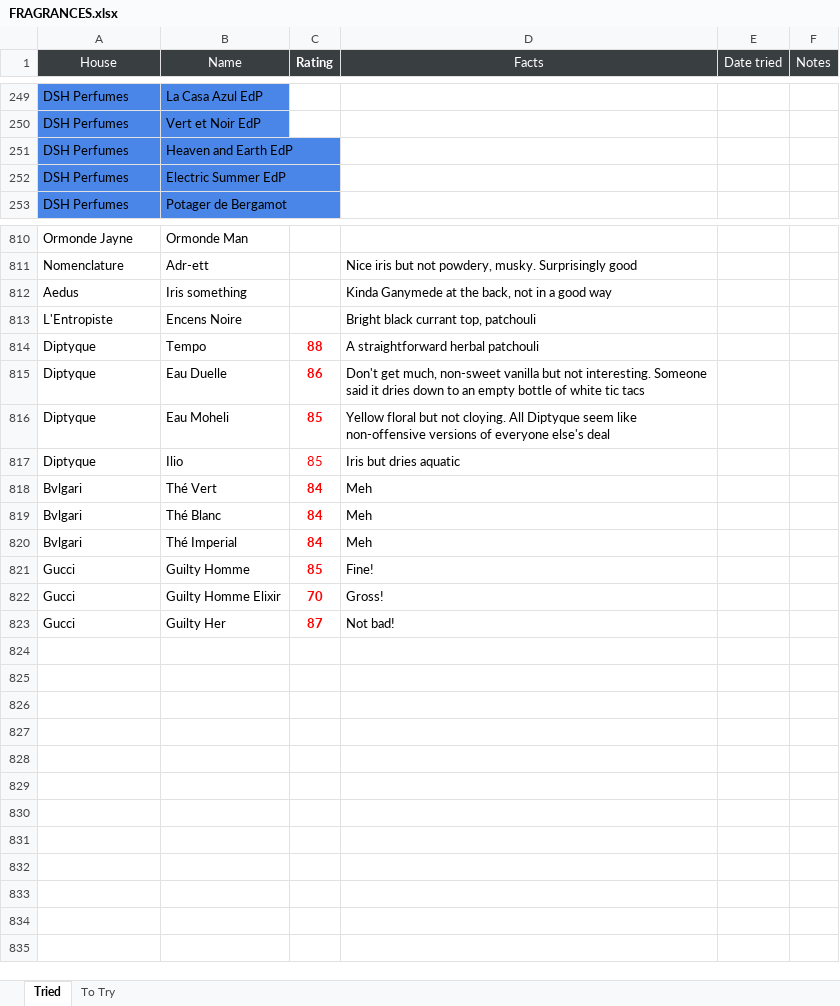
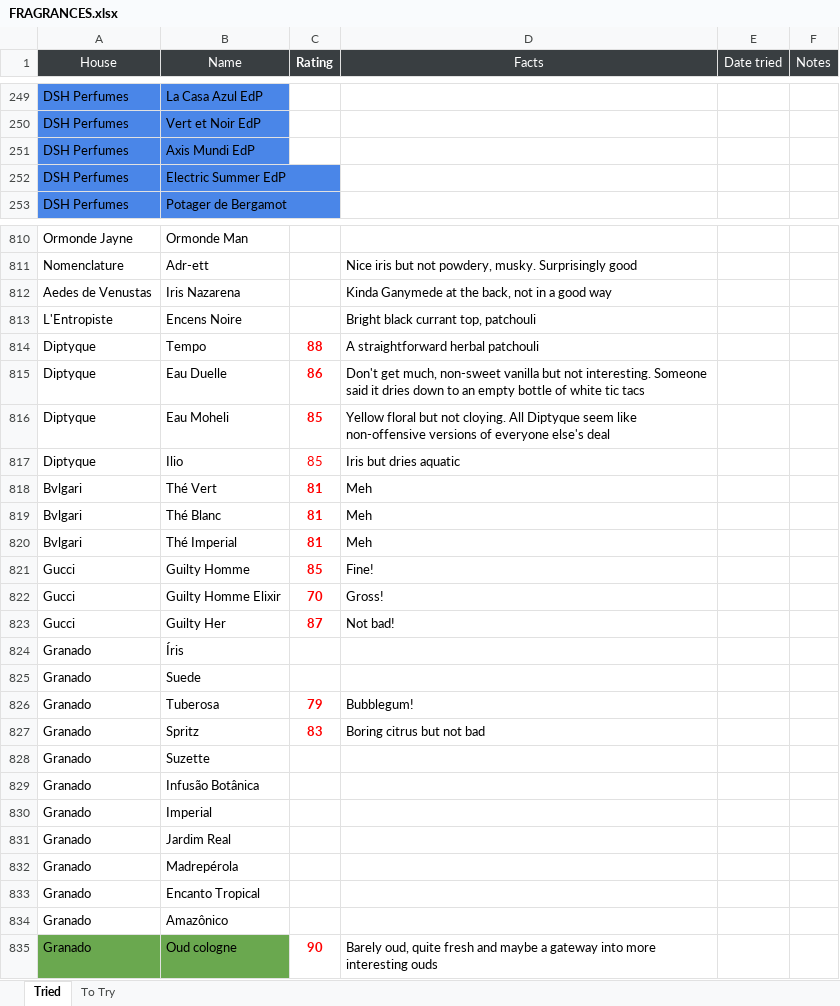
Before and after one commit to kreher124/Perfume, an Excel workbook: data/FRAGRANCES.xlsx, sheet Tried, drawn as a sheet; only a part is shown, gaps mark what is left out; values as stored, in another font and other column widths than the file's, no borders; charts and pictures not drawn; removed rows and columns are numbered as before the commit, all else as after; the diff names each change by its address in the sheet, - before the commit and + after, or states it on an @@ line.

```diff
--- a/data/FRAGRANCES.xlsx (sheet Tried)
+++ b/data/FRAGRANCES.xlsx (sheet Tried)
-B251 (Name): Heaven and Earth EdP
+B251 (Name): Axis Mundi EdP
-row 812: Aedus | Iris something |  | Kinda Ganymede at the back, not in a good way
+row 812: Aedes de Venustas | Iris Nazarena |  | Kinda Ganymede at the back, not in a good way
-C818:C820 (Rating): 84
+C818:C820 (Rating): 81
+row 824: Granado | Íris
+row 825: Granado | Suede
+row 826: Granado | Tuberosa | 79 | Bubblegum!
+row 827: Granado | Spritz | 83 | Boring citrus but not bad
+row 828: Granado | Suzette
+row 829: Granado | Infusão Botânica
+row 830: Granado | Imperial
+row 831: Granado | Jardim Real
+row 832: Granado | Madrepérola
+row 833: Granado | Encanto Tropical
+row 834: Granado | Amazônico
+row 835: Granado | Oud cologne | 90 | Barely oud, quite fresh and maybe a gateway into more interesting ouds
```
Also changed, not shown: sheet To Try.
